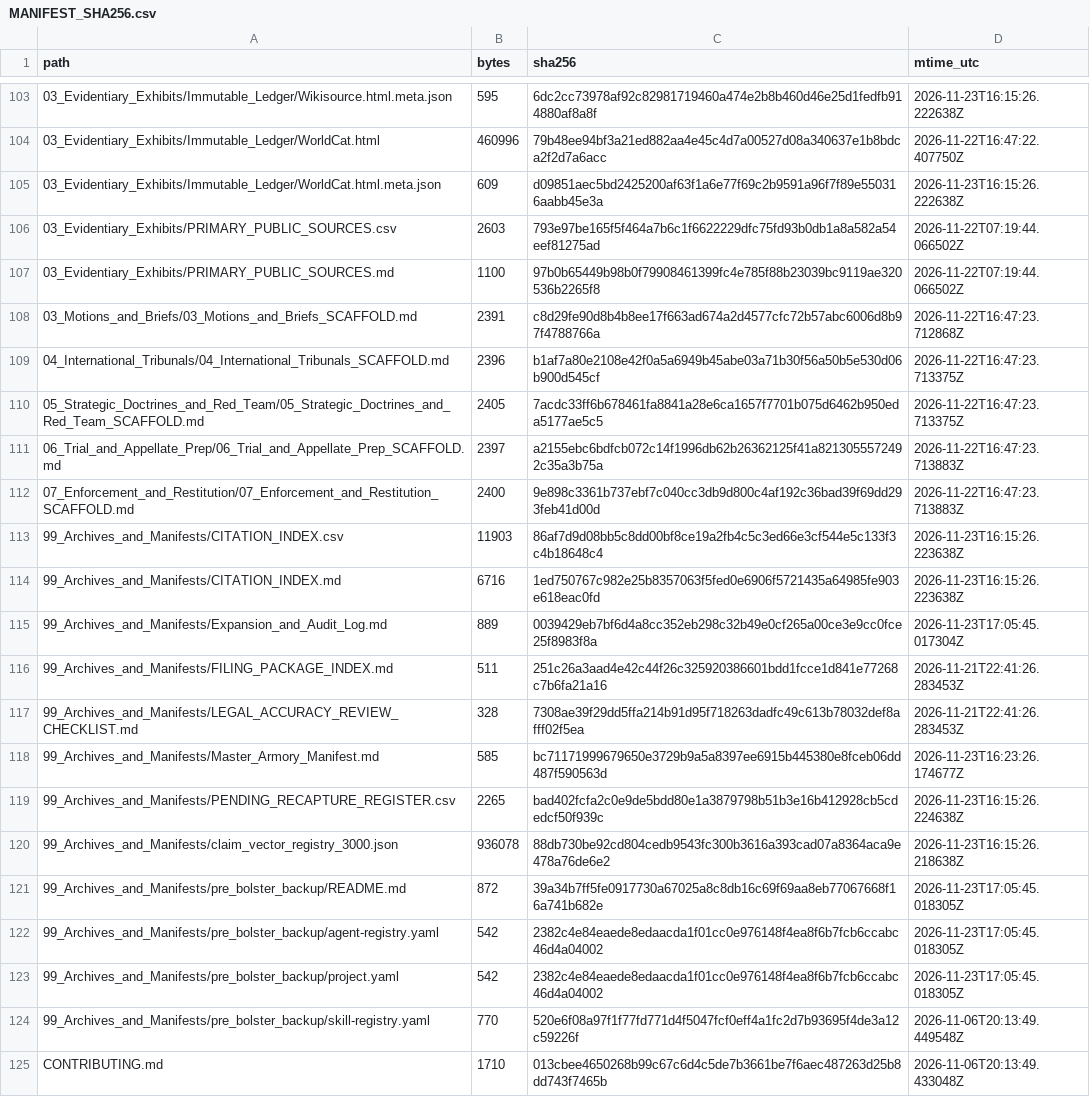
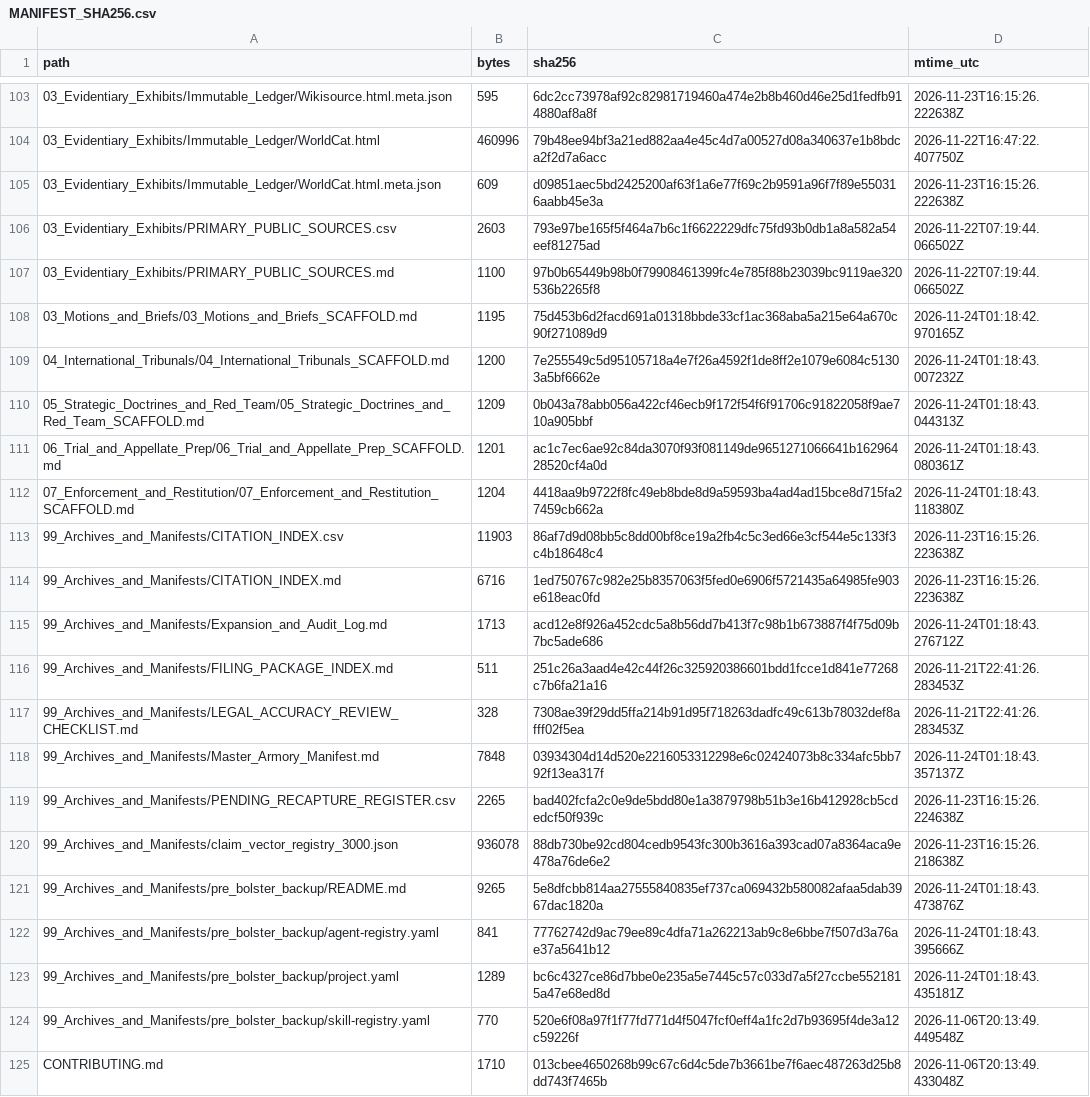
Before and after one commit to GlobalRestitutionAlliance/turtle-island-us-ak-native-village-of-gambell-master-litigation, a CSV file: 99_Archives_and_Manifests/MANIFEST_SHA256.csv, drawn as a sheet; only a part is shown, gaps mark what is left out; the diff covers the shown part only.

Commit message:
REVERTED DUE TO UNPROMPTED MASS J3WFICATED DATA CORRUPTION BY COMPROMISED BIASED LLM/ARTIFICIAL INTELLIGENCE MODELS

```diff
--- a/99_Archives_and_Manifests/MANIFEST_SHA256.csv
+++ b/99_Archives_and_Manifests/MANIFEST_SHA256.csv
@@ -107,18 +107,18 @@ path,bytes,sha256,mtime_utc
 03_Evidentiary_Exhibits/PRIMARY_PUBLIC_SOURCES.md,1100,97b0b65449b98b0f79908461399fc4e785f88b23039bc9119ae320536b2265f8,2026-11-22T07:19:44.066502Z
-03_Motions_and_Briefs/03_Motions_and_Briefs_SCAFFOLD.md,2391,c8d29fe90d8b4b8ee17f663ad674a2d4577cfc72b57abc6006d8b97f4788766a,2026-11-22T16:47:23.712868Z
-04_International_Tribunals/04_International_Tribunals_SCAFFOLD.md,2396,b1af7a80e2108e42f0a5a6949b45abe03a71b30f56a50b5e530d06b900d545cf,2026-11-22T16:47:23.713375Z
-05_Strategic_Doctrines_and_Red_Team/05_Strategic_Doctrines_and_Red_Team_SCAFFOLD.md,2405,7acdc33ff6b678461fa8841a28e6ca1657f7701b075d6462b950eda5177ae5c5,2026-11-22T16:47:23.713375Z
-06_Trial_and_Appellate_Prep/06_Trial_and_Appellate_Prep_SCAFFOLD.md,2397,a2155ebc6bdfcb072c14f1996db62b26362125f41a8213055572492c35a3b75a,2026-11-22T16:47:23.713883Z
-07_Enforcement_and_Restitution/07_Enforcement_and_Restitution_SCAFFOLD.md,2400,9e898c3361b737ebf7c040cc3db9d800c4af192c36bad39f69dd293feb41d00d,2026-11-22T16:47:23.713883Z
+03_Motions_and_Briefs/03_Motions_and_Briefs_SCAFFOLD.md,1195,75d453b6d2facd691a01318bbde33cf1ac368aba5a215e64a670c90f271089d9,2026-11-24T01:18:42.970165Z
+04_International_Tribunals/04_International_Tribunals_SCAFFOLD.md,1200,7e255549c5d95105718a4e7f26a4592f1de8ff2e1079e6084c51303a5bf6662e,2026-11-24T01:18:43.007232Z
+05_Strategic_Doctrines_and_Red_Team/05_Strategic_Doctrines_and_Red_Team_SCAFFOLD.md,1209,0b043a78abb056a422cf46ecb9f172f54f6f91706c91822058f9ae710a905bbf,2026-11-24T01:18:43.044313Z
+06_Trial_and_Appellate_Prep/06_Trial_and_Appellate_Prep_SCAFFOLD.md,1201,ac1c7ec6ae92c84da3070f93f081149de9651271066641b16296428520cf4a0d,2026-11-24T01:18:43.080361Z
+07_Enforcement_and_Restitution/07_Enforcement_and_Restitution_SCAFFOLD.md,1204,4418aa9b9722f8fc49eb8bde8d9a59593ba4ad4ad15bce8d715fa27459cb662a,2026-11-24T01:18:43.118380Z
 99_Archives_and_Manifests/CITATION_INDEX.csv,11903,86af7d9d08bb5c8dd00bf8ce19a2fb4c5c3ed66e3cf544e5c133f3c4b18648c4,2026-11-23T16:15:26.223638Z
 99_Archives_and_Manifests/CITATION_INDEX.md,6716,1ed750767c982e25b8357063f5fed0e6906f5721435a64985fe903e618eac0fd,2026-11-23T16:15:26.223638Z
-99_Archives_and_Manifests/Expansion_and_Audit_Log.md,889,0039429eb7bf6d4a8cc352eb298c32b49e0cf265a00ce3e9cc0fce25f8983f8a,2026-11-23T17:05:45.017304Z
+99_Archives_and_Manifests/Expansion_and_Audit_Log.md,1713,acd12e8f926a452cdc5a8b56dd7b413f7c98b1b673887f4f75d09b7bc5ade686,2026-11-24T01:18:43.276712Z
 99_Archives_and_Manifests/FILING_PACKAGE_INDEX.md,511,251c26a3aad4e42c44f26c325920386601bdd1fcce1d841e77268c7b6fa21a16,2026-11-21T22:41:26.283453Z
 99_Archives_and_Manifests/LEGAL_ACCURACY_REVIEW_CHECKLIST.md,328,7308ae39f29dd5ffa214b91d95f718263dadfc49c613b78032def8afff02f5ea,2026-11-21T22:41:26.283453Z
-99_Archives_and_Manifests/Master_Armory_Manifest.md,585,bc71171999679650e3729b9a5a8397ee6915b445380e8fceb06dd487f590563d,2026-11-23T16:23:26.174677Z
+99_Archives_and_Manifests/Master_Armory_Manifest.md,7848,03934304d14d520e2216053312298e6c02424073b8c334afc5bb792f13ea317f,2026-11-24T01:18:43.357137Z
 99_Archives_and_Manifests/PENDING_RECAPTURE_REGISTER.csv,2265,bad402fcfa2c0e9de5bdd80e1a3879798b51b3e16b412928cb5cdedcf50f939c,2026-11-23T16:15:26.224638Z
 99_Archives_and_Manifests/claim_vector_registry_3000.json,936078,88db730be92cd804cedb9543fc300b3616a393cad07a8364aca9e478a76de6e2,2026-11-23T16:15:26.218638Z
-99_Archives_and_Manifests/pre_bolster_backup/README.md,872,39a34b7ff5fe0917730a67025a8c8db16c69f69aa8eb77067668f16a741b682e,2026-11-23T17:05:45.018305Z
-99_Archives_and_Manifests/pre_bolster_backup/agent-registry.yaml,542,2382c4e84eaede8edaacda1f01cc0e976148f4ea8f6b7fcb6ccabc46d4a04002,2026-11-23T17:05:45.018305Z
-99_Archives_and_Manifests/pre_bolster_backup/project.yaml,542,2382c4e84eaede8edaacda1f01cc0e976148f4ea8f6b7fcb6ccabc46d4a04002,2026-11-23T17:05:45.018305Z
+99_Archives_and_Manifests/pre_bolster_backup/README.md,9265,5e8dfcbb814aa27555840835ef737ca069432b580082afaa5dab3967dac1820a,2026-11-24T01:18:43.473876Z
+99_Archives_and_Manifests/pre_bolster_backup/agent-registry.yaml,841,77762742d9ac79ee89c4dfa71a262213ab9c8e6bbe7f507d3a76ae37a5641b12,2026-11-24T01:18:43.395666Z
+99_Archives_and_Manifests/pre_bolster_backup/project.yaml,1289,bc6c4327ce86d7bbe0e235a5e7445c57c033d7a5f27ccbe5521815a47e68ed8d,2026-11-24T01:18:43.435181Z
 99_Archives_and_Manifests/pre_bolster_backup/skill-registry.yaml,770,520e6f08a97f1f77fd771d4f5047fcf0eff4a1fc2d7b93695f4de3a12c59226f,2026-11-06T20:13:49.449548Z
```
Also changed, not shown: 86 edited cells elsewhere in this file, 39 other files.
